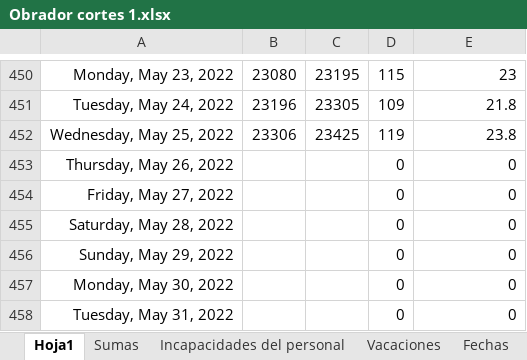
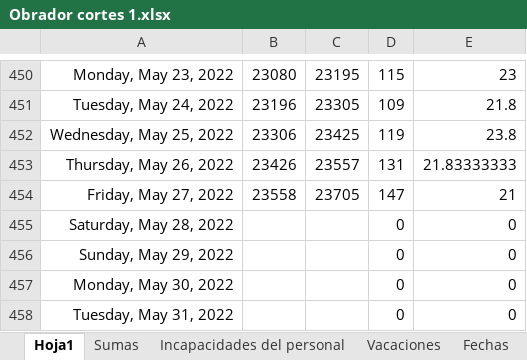
Before and after one commit to Hydra9999414/Cortes, an Excel workbook: Obrador cortes 1.xlsx, sheet Hoja1, drawn as a sheet; only a part is shown, gaps mark what is left out; values as stored, in another font and other column widths than the file's, no borders; the diff names each change by its address in the sheet, - before the commit and + after, or states it on an @@ line.

Commit message:
0000

```diff
--- a/Obrador cortes 1.xlsx (sheet Hoja1)
+++ b/Obrador cortes 1.xlsx (sheet Hoja1)
-B453: (empty)
+B453: 23426
-C453: (empty)
+C453: 23557
-D453: 0
+D453: 131
-E453: 0
+E453: 21.83333333
-B454: (empty)
+B454: 23558
-C454: (empty)
+C454: 23705
-D454: 0
+D454: 147
-E454: 0
+E454: 21
```
